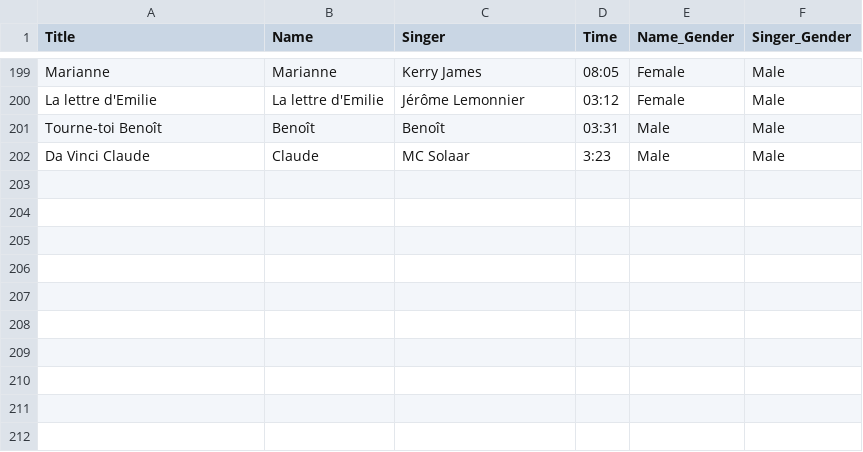
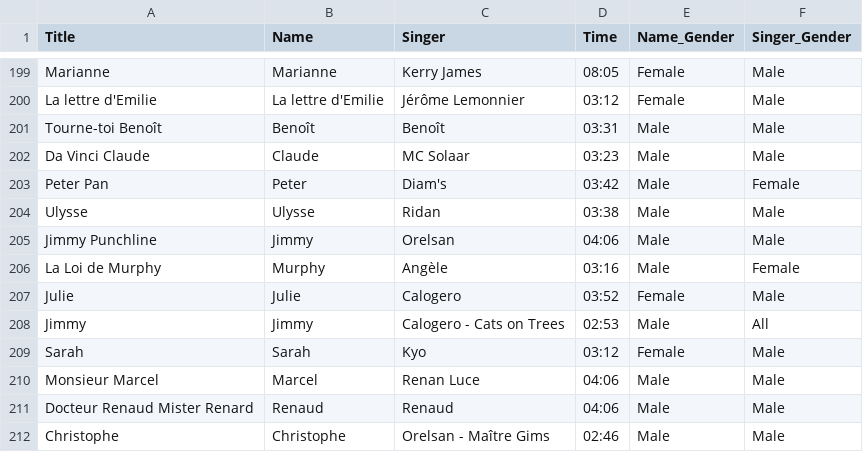
Before and after one commit to Boutast/French_Names_In_Music, a CSV file: French_name_music.csv, drawn as a sheet; only a part is shown, gaps mark what is left out.

Commit message:
Update French_name_music.csv

```diff
--- a/French_name_music.csv
+++ b/French_name_music.csv
@@ -201,2 +201,12 @@ La lettre d'Emilie,La lettre d'Emilie,Jérôme Lemonnier,03:12,Female,Male
 Tourne-toi Benoît,Benoît,Benoît,03:31,Male,Male
-Da Vinci Claude,Claude,MC Solaar,3:23,Male,Male
+Da Vinci Claude,Claude,MC Solaar,03:23,Male,Male
+Peter Pan,Peter,Diam's,03:42,Male,Female
+Ulysse,Ulysse,Ridan,03:38,Male,Male
+Jimmy Punchline,Jimmy,Orelsan,04:06,Male,Male
+La Loi de Murphy,Murphy,Angèle,03:16,Male,Female
+Julie,Julie,Calogero,03:52,Female,Male
+Jimmy,Jimmy,Calogero - Cats on Trees,02:53,Male,All
+Sarah,Sarah,Kyo,03:12,Female,Male
+Monsieur Marcel,Marcel,Renan Luce,04:06,Male,Male
+Docteur Renaud Mister Renard,Renaud,Renaud,04:06,Male,Male
+Christophe,Christophe,Orelsan - Maître Gims,02:46,Male,Male
```
